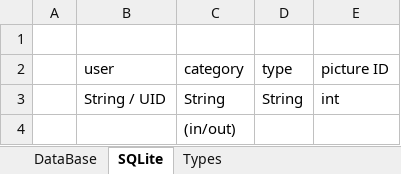
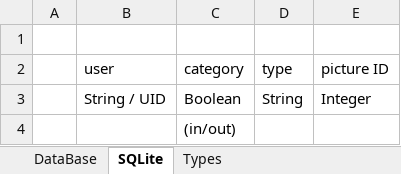
Before and after one commit to AleksandarMironov/MoneyIO, an Excel workbook: DataBaseMoneyIO.xlsx, sheet SQLite, drawn as a sheet; values as stored, in another font and other column widths than the file's, no borders; the diff names each change by its address in the sheet, - before the commit and + after, or states it on an @@ line.

Commit message:
Alarm fragment added for test. Notification method added in Utilities. Quit and logout btns are working. OnBackPressed overrided everywhere. Added checks to strings. And more...

```diff
--- a/DataBaseMoneyIO.xlsx (sheet SQLite)
+++ b/DataBaseMoneyIO.xlsx (sheet SQLite)
-C3 (category): String
+C3 (category): Boolean
-E3 (picture ID): int
+E3 (picture ID): Integer
```
Also changed, not shown: 10 other files.
